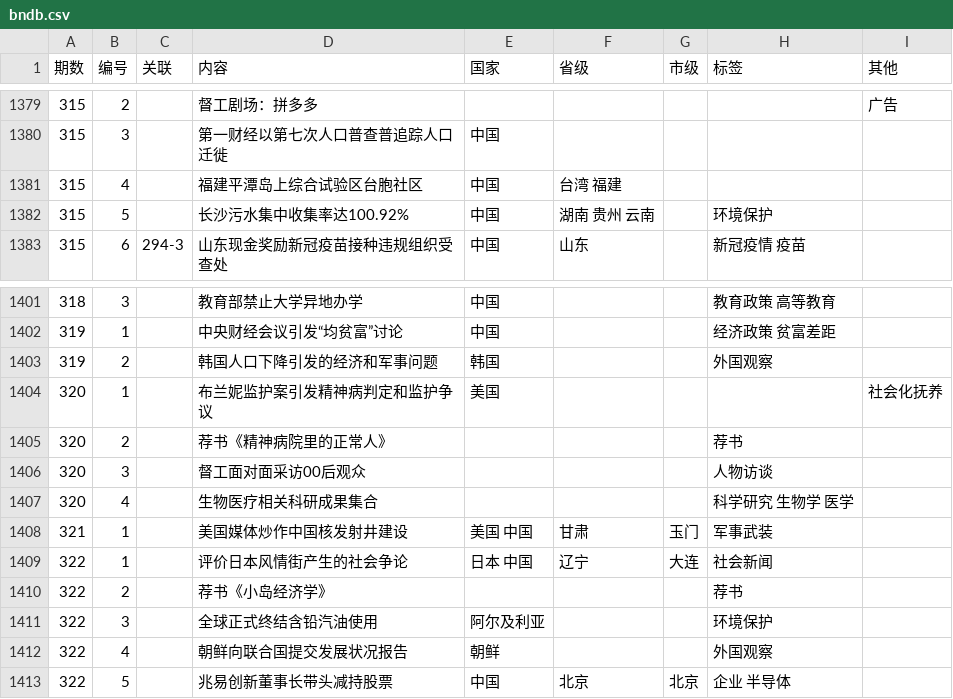
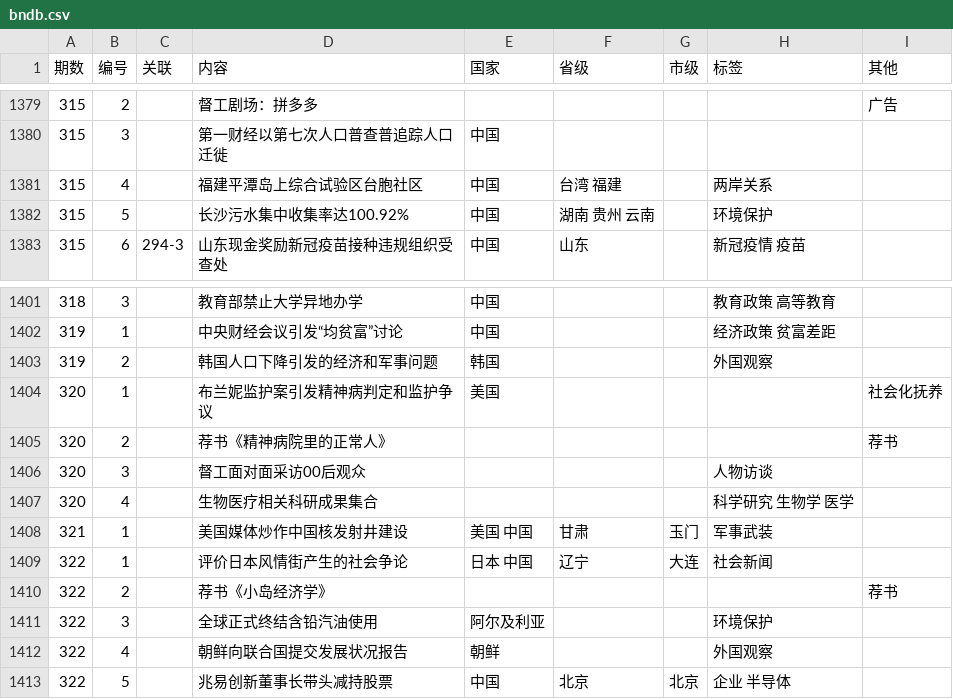
Before and after one commit to bedtimenewsdb/bndb, a CSV file: data/bndb.csv, drawn as a sheet; only a part is shown, gaps mark what is left out.

Commit message:
Update bndb.csv

```diff
--- a/data/bndb.csv
+++ b/data/bndb.csv
@@ -1380,3 +1380,3 @@
 315,3,,第一财经以第七次人口普查普追踪人口迁徙,中国,,,,
-315,4,,福建平潭岛上综合试验区台胞社区,中国,台湾 福建,,,
+315,4,,福建平潭岛上综合试验区台胞社区,中国,台湾 福建,,两岸关系,
 315,5,,长沙污水集中收集率达100.92%,中国,湖南 贵州 云南,,环境保护,
@@ -1404,3 +1404,3 @@
 320,1,,布兰妮监护案引发精神病判定和监护争议,美国,,,,社会化抚养
-320,2,,荐书《精神病院里的正常人》,,,,荐书,
+320,2,,荐书《精神病院里的正常人》,,,,,荐书
 320,3,,督工面对面采访00后观众,,,,人物访谈,
@@ -1409,3 +1409,3 @@
 322,1,,评价日本风情街产生的社会争论,日本 中国,辽宁,大连,社会新闻,
-322,2,,荐书《小岛经济学》,,,,荐书,
+322,2,,荐书《小岛经济学》,,,,,荐书
 322,3,,全球正式终结含铅汽油使用,阿尔及利亚,,,环境保护,
```
